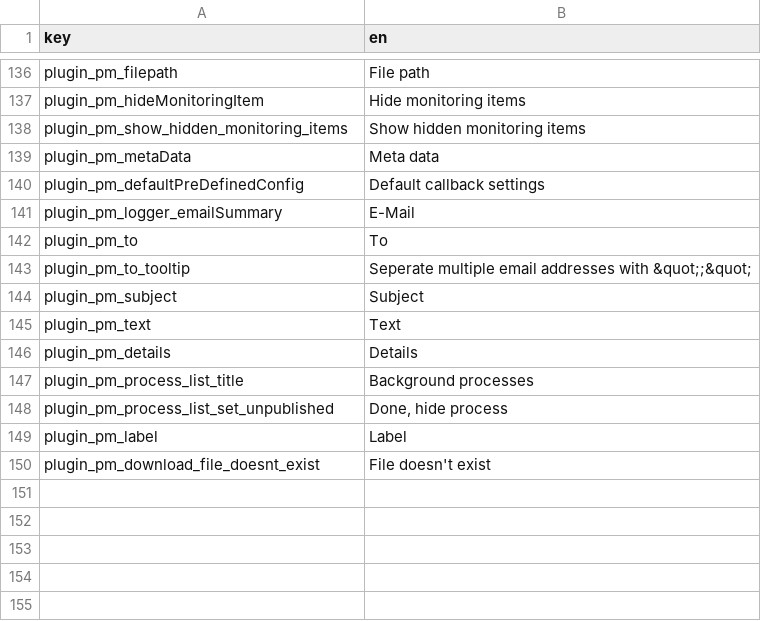
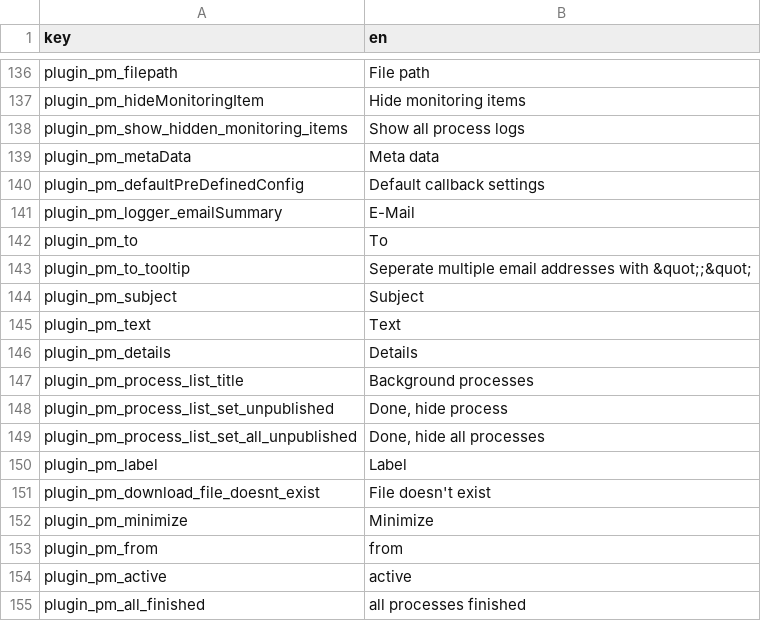
Before and after one commit to elements-at/ProcessManager, a CSV file: src/Resources/translations/admin.csv, drawn as a sheet; only a part is shown, gaps mark what is left out.

```diff
--- a/src/Resources/translations/admin.csv
+++ b/src/Resources/translations/admin.csv
@@ -137,3 +137,3 @@
 "plugin_pm_hideMonitoringItem";"Hide monitoring items"
-"plugin_pm_show_hidden_monitoring_items";"Show hidden monitoring items"
+"plugin_pm_show_hidden_monitoring_items";"Show all process logs"
 "plugin_pm_metaData";"Meta data"
@@ -148,3 +148,8 @@
 "plugin_pm_process_list_set_unpublished";"Done, hide process"
+"plugin_pm_process_list_set_all_unpublished";"Done, hide all processes"
 "plugin_pm_label";"Label"
 "plugin_pm_download_file_doesnt_exist";"File doesn't exist"
+"plugin_pm_minimize";"Minimize"
+"plugin_pm_from";"from"
+"plugin_pm_active";"active"
+"plugin_pm_all_finished";"all processes finished"
```
Also changed, not shown: 14 other files.
